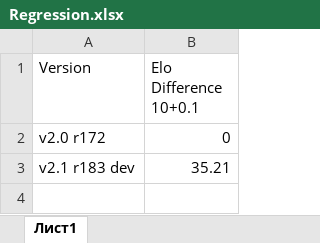
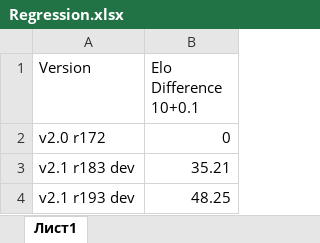
Before and after one commit to sovaz1997/Zevra2, an Excel workbook: Regression.xlsx, sheet Лист1, drawn as a sheet; values as stored, in another font and other column widths than the file's, no borders; charts and pictures not drawn; the diff names each change by its address in the sheet, - before the commit and + after, or states it on an @@ line.

Commit message:
table update

```diff
--- a/Regression.xlsx (sheet Лист1)
+++ b/Regression.xlsx (sheet Лист1)
+row 4: v2.1 r193 dev | 48.25
```
Also changed, not shown: charts or pictures.
